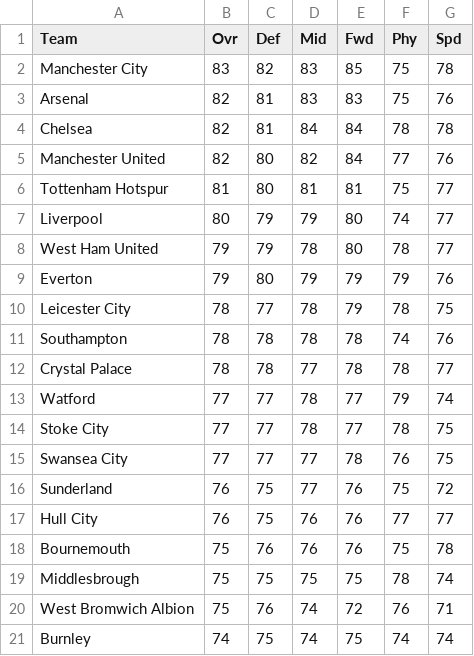
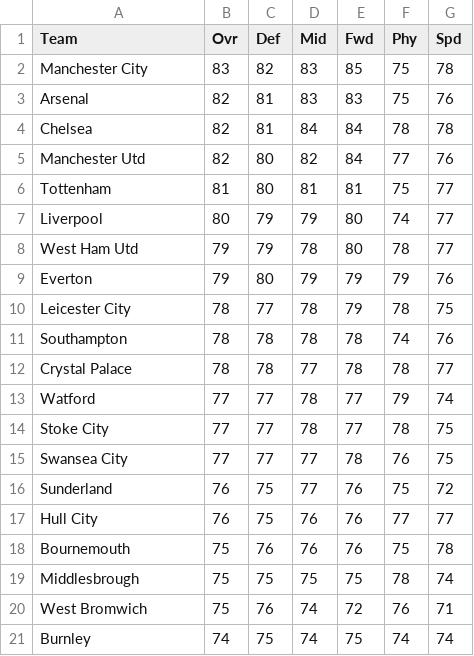
Before and after one commit to slee279/EPL, a CSV file: Data/PES17.csv, drawn as a sheet.

```diff
--- a/Data/PES17.csv
+++ b/Data/PES17.csv
@@ -4,6 +4,6 @@ Arsenal,82,81,83,83,75,76
 Chelsea,82,81,84,84,78,78
-Manchester United,82,80,82,84,77,76
-Tottenham Hotspur,81,80,81,81,75,77
+Manchester Utd,82,80,82,84,77,76
+Tottenham,81,80,81,81,75,77
 Liverpool,80,79,79,80,74,77
-West Ham United,79,79,78,80,78,77
+West Ham Utd,79,79,78,80,78,77
 Everton,79,80,79,79,79,76
@@ -19,3 +19,3 @@ Bournemouth,75,76,76,76,75,78
 Middlesbrough,75,75,75,75,78,74
-West Bromwich Albion,75,76,74,72,76,71
+West Bromwich,75,76,74,72,76,71
 Burnley,74,75,74,75,74,74
```
Also changed, not shown: Data/PES14.csv, Data/PES15.csv, 5 other files.
